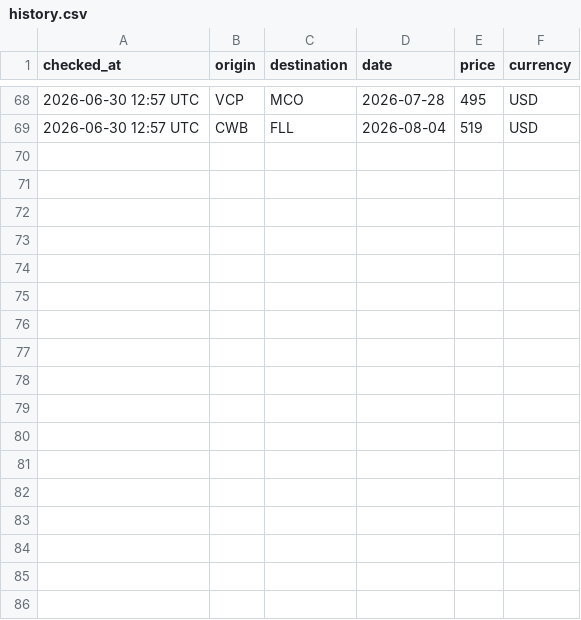
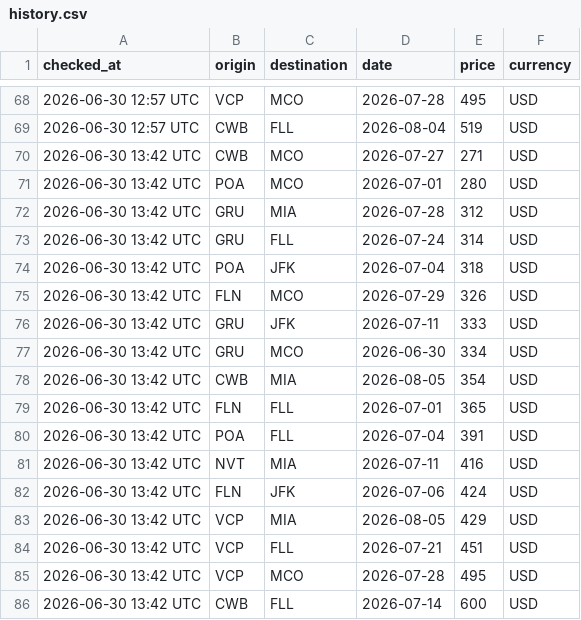
Before and after one commit to kassyocssantos-gif/flight-monitor, a CSV file: history.csv, drawn as a sheet; only a part is shown, gaps mark what is left out; the diff names each change by its address in the sheet, - before the commit and + after, or states it on an @@ line.

```diff
--- a/history.csv
+++ b/history.csv
+row 70: 2026-06-30 13:42 UTC | CWB | MCO | 2026-07-27 | 271 | USD
+row 71: 2026-06-30 13:42 UTC | POA | MCO | 2026-07-01 | 280 | USD
+row 72: 2026-06-30 13:42 UTC | GRU | MIA | 2026-07-28 | 312 | USD
+row 73: 2026-06-30 13:42 UTC | GRU | FLL | 2026-07-24 | 314 | USD
+row 74: 2026-06-30 13:42 UTC | POA | JFK | 2026-07-04 | 318 | USD
+row 75: 2026-06-30 13:42 UTC | FLN | MCO | 2026-07-29 | 326 | USD
+row 76: 2026-06-30 13:42 UTC | GRU | JFK | 2026-07-11 | 333 | USD
+row 77: 2026-06-30 13:42 UTC | GRU | MCO | 2026-06-30 | 334 | USD
+row 78: 2026-06-30 13:42 UTC | CWB | MIA | 2026-08-05 | 354 | USD
+row 79: 2026-06-30 13:42 UTC | FLN | FLL | 2026-07-01 | 365 | USD
+row 80: 2026-06-30 13:42 UTC | POA | FLL | 2026-07-04 | 391 | USD
+row 81: 2026-06-30 13:42 UTC | NVT | MIA | 2026-07-11 | 416 | USD
+row 82: 2026-06-30 13:42 UTC | FLN | JFK | 2026-07-06 | 424 | USD
+row 83: 2026-06-30 13:42 UTC | VCP | MIA | 2026-08-05 | 429 | USD
+row 84: 2026-06-30 13:42 UTC | VCP | FLL | 2026-07-21 | 451 | USD
+row 85: 2026-06-30 13:42 UTC | VCP | MCO | 2026-07-28 | 495 | USD
+row 86: 2026-06-30 13:42 UTC | CWB | FLL | 2026-07-14 | 600 | USD
```
Also changed, not shown: 5 other files.
